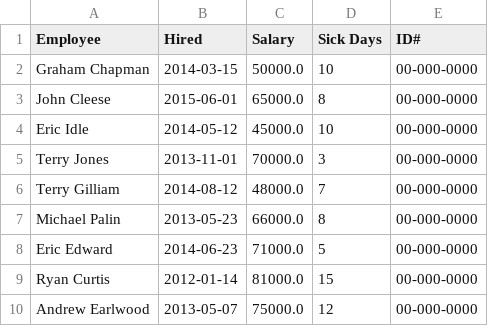
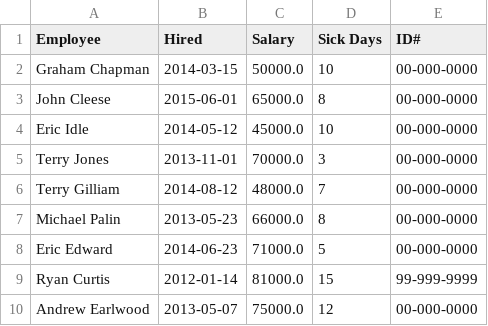
Before and after one commit to Colin-Vinson/pythonCSV, a CSV file: hrdata_modified.csv, drawn as a sheet.

Commit message:
added employee id#

```diff
--- a/hrdata_modified.csv
+++ b/hrdata_modified.csv
@@ -8,3 +8,3 @@ Michael Palin,2013-05-23,66000.0,8,00-000-0000
 Eric Edward,2014-06-23,71000.0,5,00-000-0000
-Ryan Curtis,2012-01-14,81000.0,15,00-000-0000
+Ryan Curtis,2012-01-14,81000.0,15,99-999-9999
 Andrew Earlwood,2013-05-07,75000.0,12,00-000-0000
```
Also changed, not shown: 1 other file.
